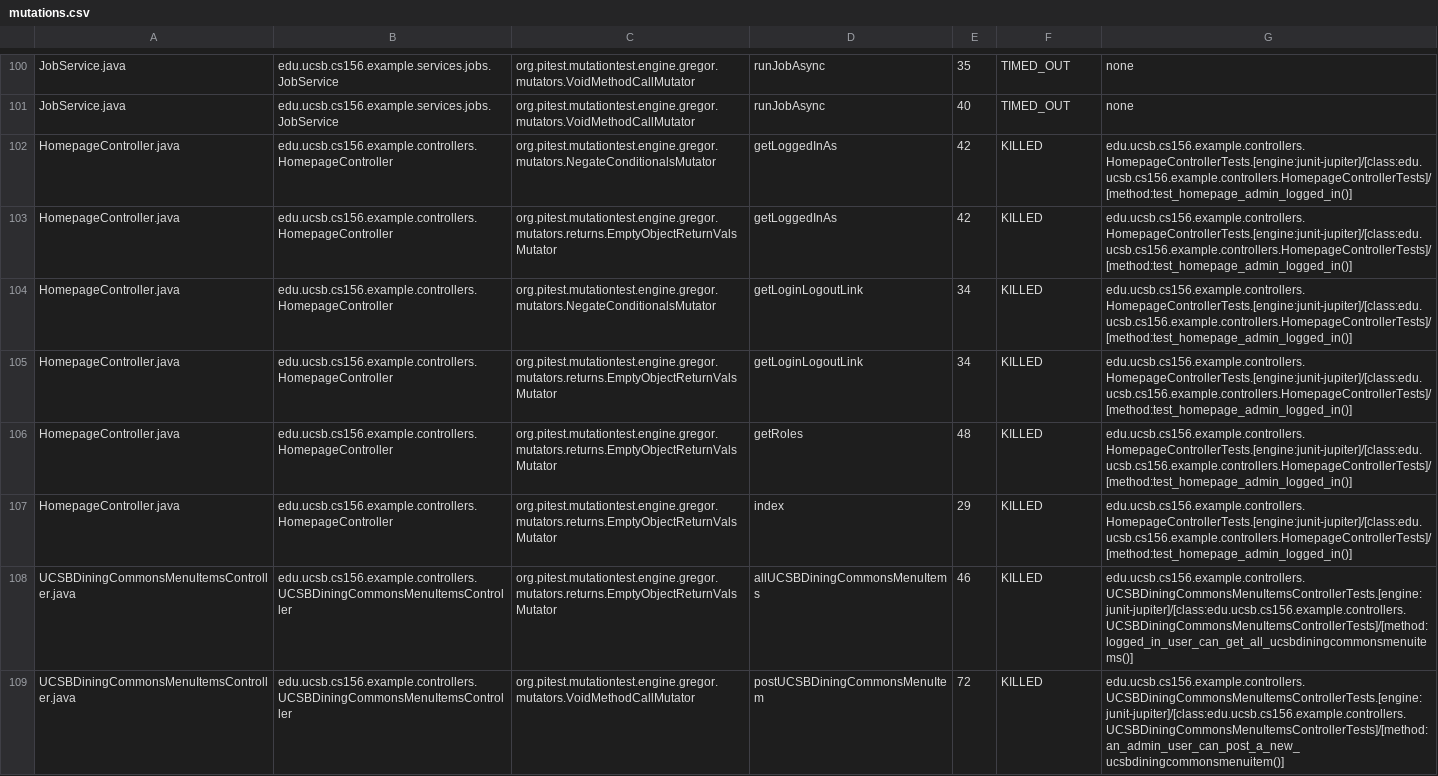
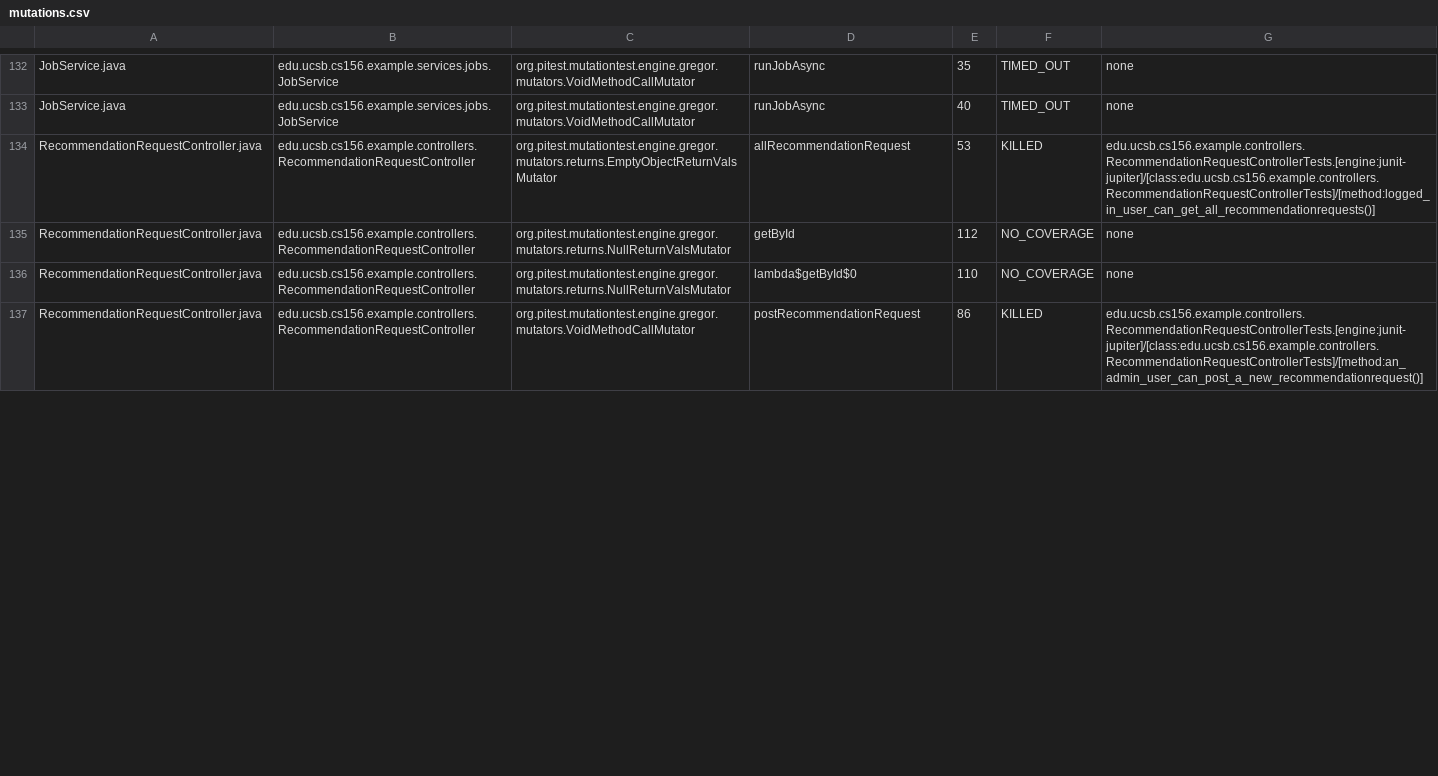
Before and after one commit to ucsb-cs156-s25/team01-s25-03, a CSV file: pitest/mutations.csv, drawn as a sheet; only a part is shown, gaps mark what is left out; the diff covers the shown part only.

Commit message:
Deploying to gh-pages from @ ucsb-cs156-s25/team01-s25-03@048c14a64900bad21b8ab7753f9740cf3c1125ab 🚀

```diff
--- a/pitest/mutations.csv
+++ b/pitest/mutations.csv
@@ -101,9 +133,5 @@ JobService.java,edu.ucsb.cs156.example.services.jobs.JobService,org.pitest.mutat
 JobService.java,edu.ucsb.cs156.example.services.jobs.JobService,org.pitest.mutationtest.engine.gregor.mutators.VoidMethodCallMutator,runJobAsync,40,TIMED_OUT,none
-HomepageController.java,edu.ucsb.cs156.example.controllers.HomepageController,org.pitest.mutationtest.engine.gregor.mutators.NegateConditionalsMutator,getLoggedInAs,42,KILLED,edu.ucsb.cs156.example.controllers.HomepageControllerTests.[engine:junit-jupiter]/[class:edu.ucsb.cs156.example.controllers.HomepageControllerTests]/[method:test_homepage_admin_logged_in()]
-HomepageController.java,edu.ucsb.cs156.example.controllers.HomepageController,org.pitest.mutationtest.engine.gregor.mutators.returns.EmptyObjectReturnValsMutator,getLoggedInAs,42,KILLED,edu.ucsb.cs156.example.controllers.HomepageControllerTests.[engine:junit-jupiter]/[class:edu.ucsb.cs156.example.controllers.HomepageControllerTests]/[method:test_homepage_admin_logged_in()]
-HomepageController.java,edu.ucsb.cs156.example.controllers.HomepageController,org.pitest.mutationtest.engine.gregor.mutators.NegateConditionalsMutator,getLoginLogoutLink,34,KILLED,edu.ucsb.cs156.example.controllers.HomepageControllerTests.[engine:junit-jupiter]/[class:edu.ucsb.cs156.example.controllers.HomepageControllerTests]/[method:test_homepage_admin_logged_in()]
-HomepageController.java,edu.ucsb.cs156.example.controllers.HomepageController,org.pitest.mutationtest.engine.gregor.mutators.returns.EmptyObjectReturnValsMutator,getLoginLogoutLink,34,KILLED,edu.ucsb.cs156.example.controllers.HomepageControllerTests.[engine:junit-jupiter]/[class:edu.ucsb.cs156.example.controllers.HomepageControllerTests]/[method:test_homepage_admin_logged_in()]
-HomepageController.java,edu.ucsb.cs156.example.controllers.HomepageController,org.pitest.mutationtest.engine.gregor.mutators.returns.EmptyObjectReturnValsMutator,getRoles,48,KILLED,edu.ucsb.cs156.example.controllers.HomepageControllerTests.[engine:junit-jupiter]/[class:edu.ucsb.cs156.example.controllers.HomepageControllerTests]/[method:test_homepage_admin_logged_in()]
-HomepageController.java,edu.ucsb.cs156.example.controllers.HomepageController,org.pitest.mutationtest.engine.gregor.mutators.returns.EmptyObjectReturnValsMutator,index,29,KILLED,edu.ucsb.cs156.example.controllers.HomepageControllerTests.[engine:junit-jupiter]/[class:edu.ucsb.cs156.example.controllers.HomepageControllerTests]/[method:test_homepage_admin_logged_in()]
-UCSBDiningCommonsMenuItemsController.java,edu.ucsb.cs156.example.controllers.UCSBDiningCommonsMenuItemsController,org.pitest.mutationtest.engine.gregor.mutators.returns.EmptyObjectReturnValsMutator,allUCSBDiningCommonsMenuItems,46,KILLED,edu.ucsb.cs156.example.controllers.UCSBDiningCommonsMenuItemsControllerTests.[engine:junit-jupiter]/[class:edu.ucsb.cs156.example.controllers.UCSBDiningCommonsMenuItemsControllerTests]/[method:logged_in_user_can_get_all_ucsbdiningcommonsmenuitems()]
-UCSBDiningCommonsMenuItemsController.java,edu.ucsb.cs156.example.controllers.UCSBDiningCommonsMenuItemsController,org.pitest.mutationtest.engine.gregor.mutators.VoidMethodCallMutator,postUCSBDiningCommonsMenuItem,72,KILLED,edu.ucsb.cs156.example.controllers.UCSBDiningCommonsMenuItemsControllerTests.[engine:junit-jupiter]/[class:edu.ucsb.cs156.example.controllers.UCSBDiningCommonsMenuItemsControllerTests]/[method:an_admin_user_can_post_a_new_ucsbdiningcommonsmenuitem()]
+RecommendationRequestController.java,edu.ucsb.cs156.example.controllers.RecommendationRequestController,org.pitest.mutationtest.engine.gregor.mutators.returns.EmptyObjectReturnValsMutator,allRecommendationRequest,53,KILLED,edu.ucsb.cs156.example.controllers.RecommendationRequestControllerTests.[engine:junit-jupiter]/[class:edu.ucsb.cs156.example.controllers.RecommendationRequestControllerTests]/[method:logged_in_user_can_get_all_recommendationrequests()]
+RecommendationRequestController.java,edu.ucsb.cs156.example.controllers.RecommendationRequestController,org.pitest.mutationtest.engine.gregor.mutators.returns.NullReturnValsMutator,getById,112,NO_COVERAGE,none
+RecommendationRequestController.java,edu.ucsb.cs156.example.controllers.RecommendationRequestController,org.pitest.mutationtest.engine.gregor.mutators.returns.NullReturnValsMutator,lambda$getById$0,110,NO_COVERAGE,none
+RecommendationRequestController.java,edu.ucsb.cs156.example.controllers.RecommendationRequestController,org.pitest.mutationtest.engine.gregor.mutators.VoidMethodCallMutator,postRecommendationRequest,86,KILLED,edu.ucsb.cs156.example.controllers.RecommendationRequestControllerTests.[engine:junit-jupiter]/[class:edu.ucsb.cs156.example.controllers.RecommendationRequestControllerTests]/[method:an_admin_user_can_post_a_new_recommendationrequest()]
```
Also changed, not shown: 8 added rows, 93 moved rows and 15 edited cells elsewhere in this file, 22 other files.
